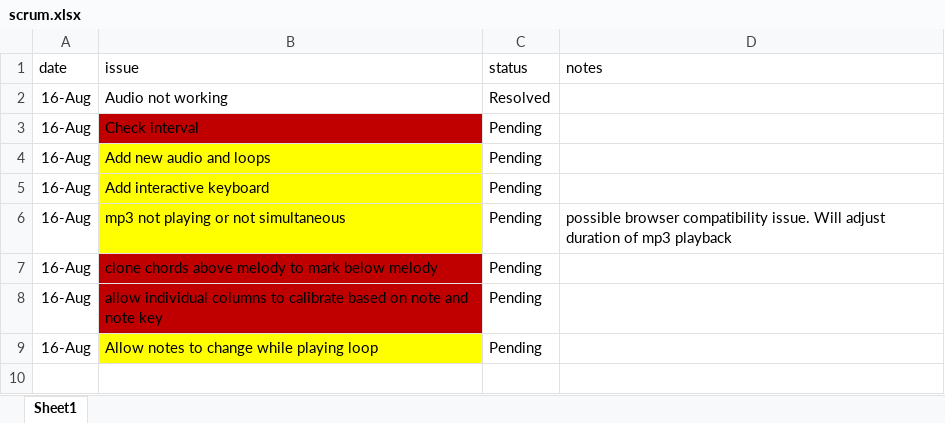
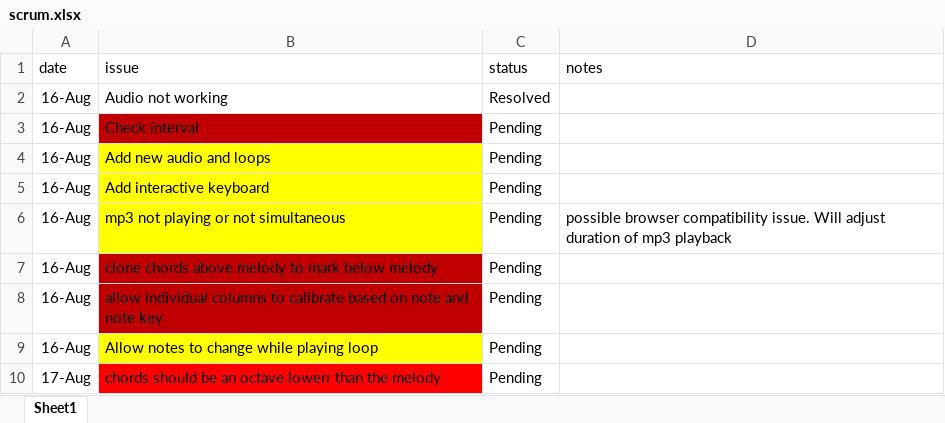
Before and after one commit to marcbdaniels/harmonizer, an Excel workbook: scrum.xlsx, sheet Sheet1, drawn as a sheet; values as stored, in another font and other column widths than the file's, no borders; the diff names each change by its address in the sheet, - before the commit and + after, or states it on an @@ line.

Commit message:
issues 9 and 10 still pending

```diff
--- a/scrum.xlsx (sheet Sheet1)
+++ b/scrum.xlsx (sheet Sheet1)
+row 10: 17-Aug | chords should be an octave lowerr than the melody | Pending
```
Also changed, not shown: 1 other file.
